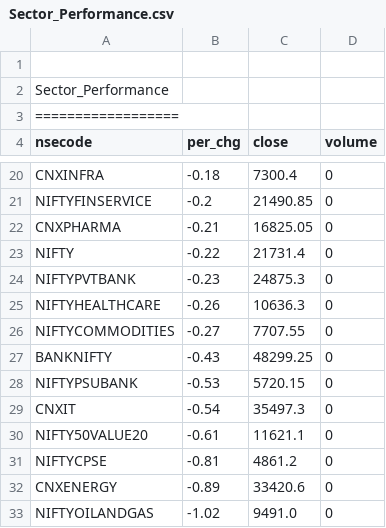
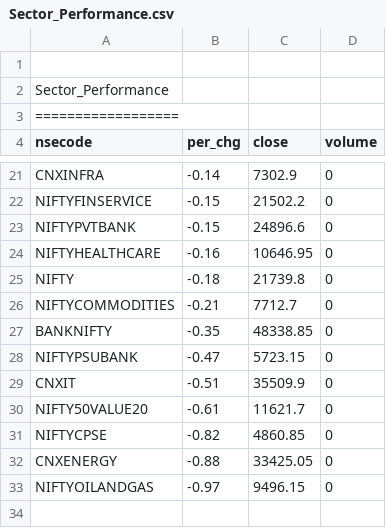
Before and after one commit to satishcse/mkt_updates, a CSV file: Sector_Performance.csv, drawn as a sheet; only a part is shown, gaps mark what is left out; removed rows and columns are numbered as before the commit, all else as after; the diff covers the shown part only; the diff names each change by its address in the sheet, - before the commit and + after, or states it on an @@ line.

```diff
--- a/Sector_Performance.csv
+++ b/Sector_Performance.csv
-B21 (per_chg): -0.18
+B21 (per_chg): -0.14
-C21 (close): 7300.4
+C21 (close): 7302.9
-B22 (per_chg): -0.2
+B22 (per_chg): -0.15
-C22 (close): 21490.85
+C22 (close): 21502.2
-row 22: CNXPHARMA | -0.21 | 16825.05 | 0
-row 23: NIFTY | -0.22 | 21731.4 | 0
-B23 (per_chg): -0.23
+B23 (per_chg): -0.15
-C23 (close): 24875.3
+C23 (close): 24896.6
-B24 (per_chg): -0.26
+B24 (per_chg): -0.16
-C24 (close): 10636.3
+C24 (close): 10646.95
+row 25: NIFTY | -0.18 | 21739.8 | 0
-B26 (per_chg): -0.27
+B26 (per_chg): -0.21
-C26 (close): 7707.55
+C26 (close): 7712.7
-B27 (per_chg): -0.43
+B27 (per_chg): -0.35
-C27 (close): 48299.25
+C27 (close): 48338.85
-B28 (per_chg): -0.53
+B28 (per_chg): -0.47
-C28 (close): 5720.15
+C28 (close): 5723.15
-B29 (per_chg): -0.54
+B29 (per_chg): -0.51
-C29 (close): 35497.3
+C29 (close): 35509.9
-C30 (close): 11621.1
+C30 (close): 11621.7
-B31 (per_chg): -0.81
+B31 (per_chg): -0.82
-C31 (close): 4861.2
+C31 (close): 4860.85
-B32 (per_chg): -0.89
+B32 (per_chg): -0.88
-C32 (close): 33420.6
+C32 (close): 33425.05
-B33 (per_chg): -1.02
+B33 (per_chg): -0.97
-C33 (close): 9491.0
+C33 (close): 9496.15
```
Also changed, not shown: 4 added rows, 3 removed rows and 24 edited cells elsewhere in this file, 5 other files.
